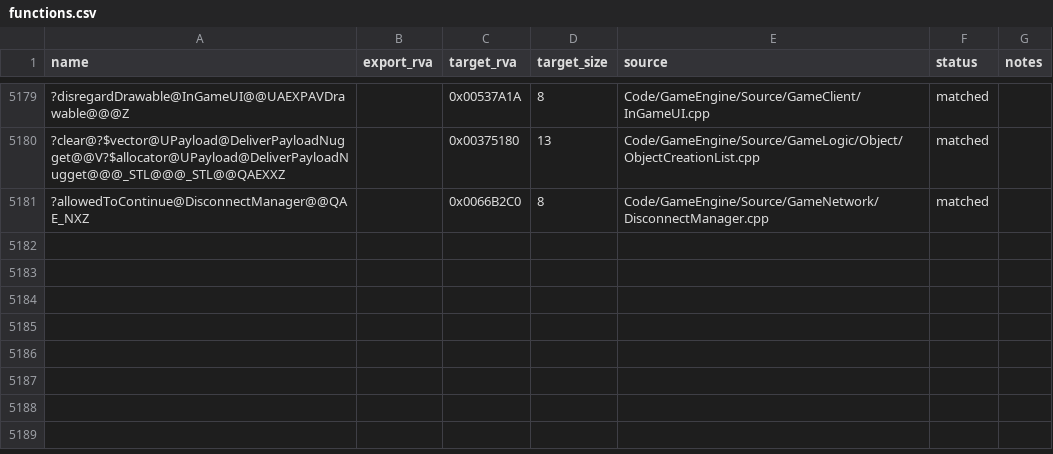
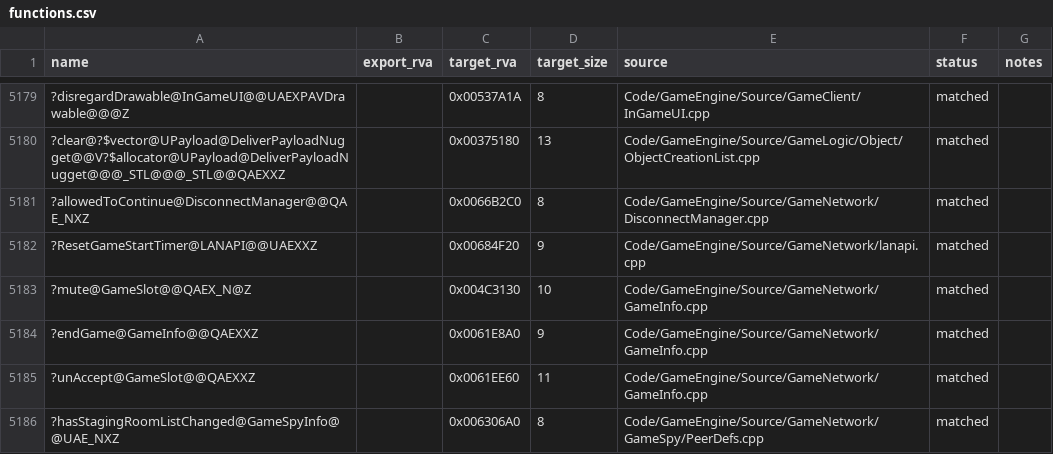
Before and after one commit to dginovker/Open-BFME, a CSV file: reverse/functions.csv, drawn as a sheet; only a part is shown, gaps mark what is left out; the diff names each change by its address in the sheet, - before the commit and + after, or states it on an @@ line.

Commit message:
match network state accessors

```diff
--- a/reverse/functions.csv
+++ b/reverse/functions.csv
+row 5182: ?ResetGameStartTimer@LANAPI@@UAEXXZ |  | 0x00684F20 | 9 | Code/GameEngine/Source/GameNetwork/lanapi.cpp | matched
+row 5183: ?mute@GameSlot@@QAEX_N@Z |  | 0x004C3130 | 10 | Code/GameEngine/Source/GameNetwork/GameInfo.cpp | matched
+row 5184: ?endGame@GameInfo@@QAEXXZ |  | 0x0061E8A0 | 9 | Code/GameEngine/Source/GameNetwork/GameInfo.cpp | matched
+row 5185: ?unAccept@GameSlot@@QAEXXZ |  | 0x0061EE60 | 11 | Code/GameEngine/Source/GameNetwork/GameInfo.cpp | matched
+row 5186: ?hasStagingRoomListChanged@GameSpyInfo@@UAE_NXZ |  | 0x006306A0 | 8 | Code/GameEngine/Source/GameNetwork/GameSpy/PeerDefs.cpp | matched
```
